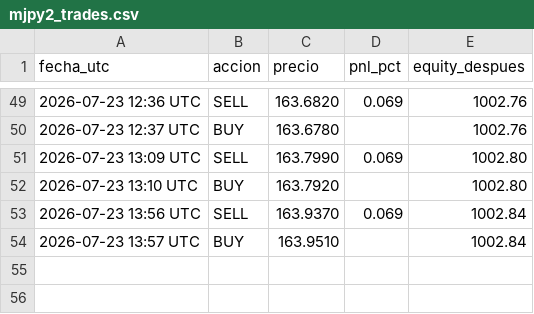
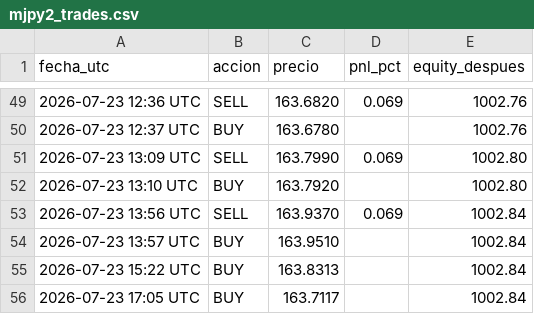
Before and after one commit to christianprimero926/btc-bot-panel, a CSV file: mjpy2_trades.csv, drawn as a sheet; only a part is shown, gaps mark what is left out; the diff names each change by its address in the sheet, - before the commit and + after, or states it on an @@ line.

Commit message:
data: actualiza panel [skip ci]

```diff
--- a/mjpy2_trades.csv
+++ b/mjpy2_trades.csv
+row 55: 2026-07-23 15:22 UTC | BUY | 163.8313 |  | 1002.84
+row 56: 2026-07-23 17:05 UTC | BUY | 163.7117 |  | 1002.84
```
Also changed, not shown: mgold15_equity_history.csv, mgold2_equity_history.csv, 23 other files.
